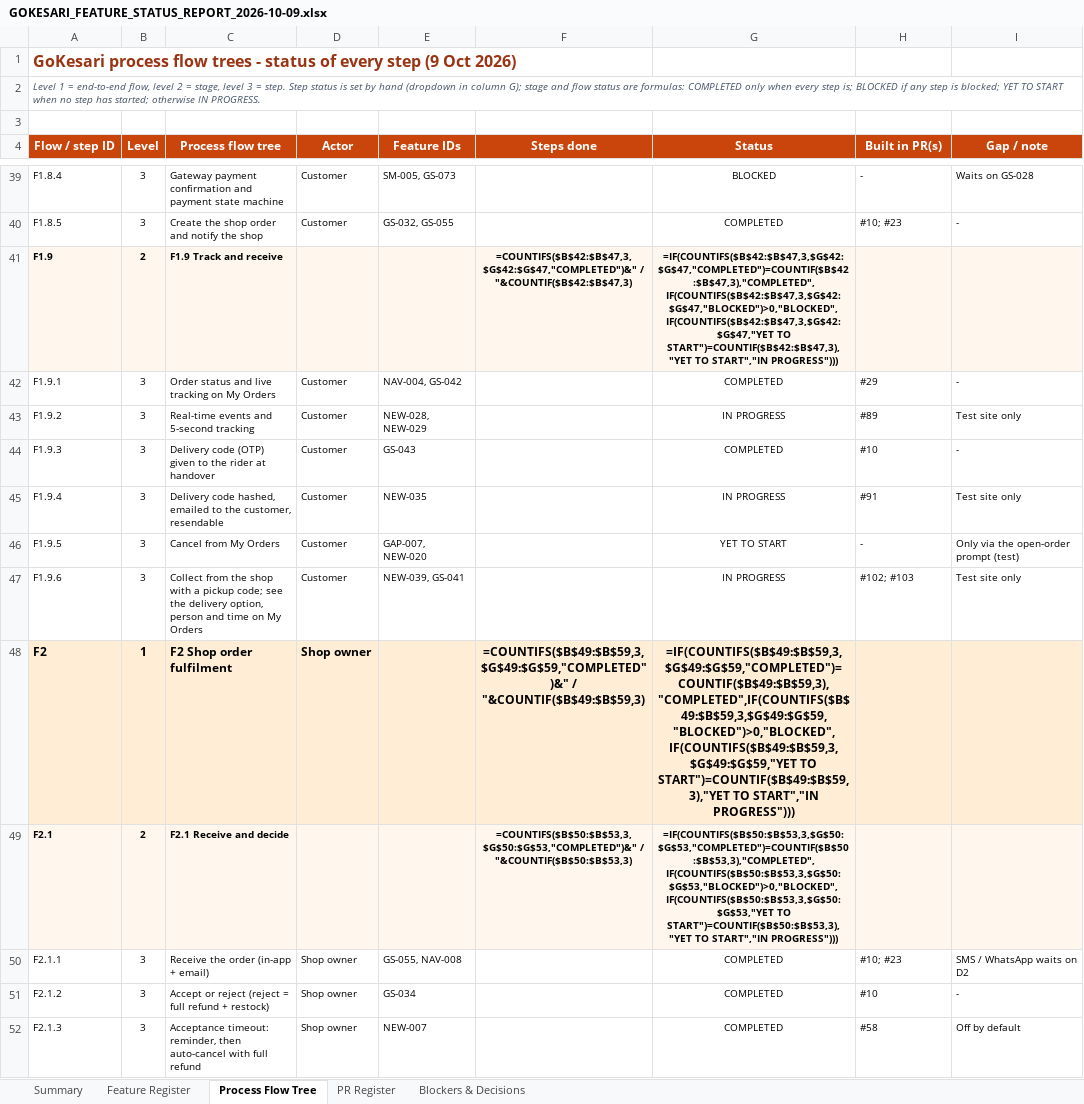
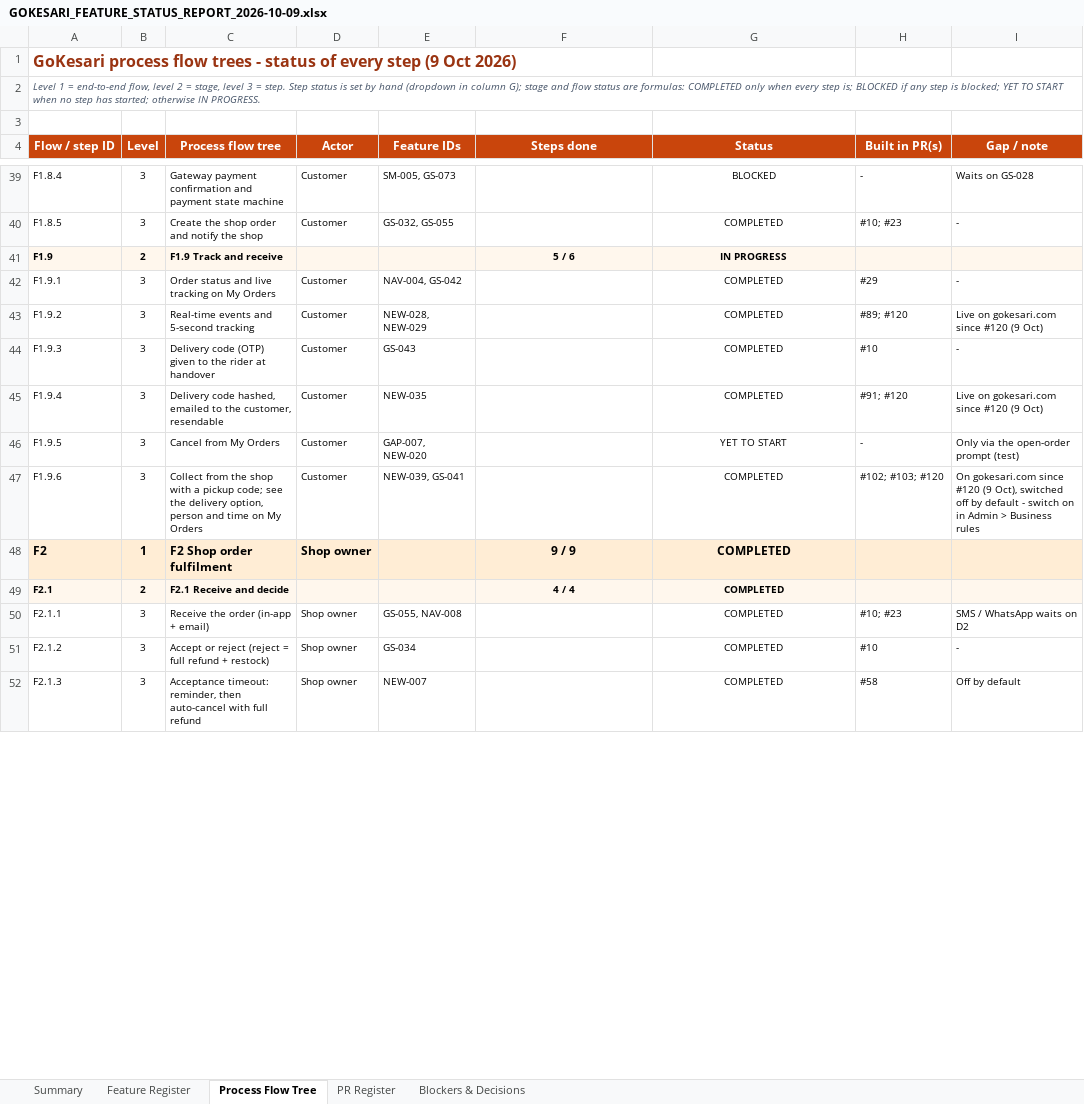
Before and after one commit to sanjaymorankar-debug/GoKesari, an Excel workbook: docs/gokesari-audit/GOKESARI_FEATURE_STATUS_REPORT_2026-10-09.xlsx, sheet Process Flow Tree, drawn as a sheet; only a part is shown, gaps mark what is left out; values as stored, in another font and other column widths than the file's, no borders; formulas without a stored value are shown as written; charts and pictures and conditional formats not drawn; the diff covers the shown part only; the diff names each change by its address in the sheet, - before the commit and + after, or states it on an @@ line.

```diff
--- a/docs/gokesari-audit/GOKESARI_FEATURE_STATUS_REPORT_2026-10-09.xlsx (sheet Process Flow Tree)
+++ b/docs/gokesari-audit/GOKESARI_FEATURE_STATUS_REPORT_2026-10-09.xlsx (sheet Process Flow Tree)
-F41 (Steps done): =COUNTIFS($B$42:$B$47,3,$G$42:$G$47,"COMPLETED")&" / "&COUNTIF($B$42:$B$47,3)
+F41 (Steps done): 5 / 6
-G41 (Status): =IF(COUNTIFS($B$42:$B$47,3,$G$42:$G$47,"COMPLETED")=COUNTIF($B$42:$B$47,3),"COMPLETED",IF(COUNTIFS($B$42:$B$47,3,$G$42:$G$47,"BLOCKED")>0,"BLOCKED",IF(COUNTIFS($B$42:$B$47,3,$G$42:$G$47,"YET TO START")=COUNTIF($B$42:$B$47,3),"YET TO START","IN PROGRESS")))
+G41 (Status): IN PROGRESS
-G43 (Status): IN PROGRESS
+G43 (Status): COMPLETED
-H43 (Built in PR(s)): #89
+H43 (Built in PR(s)): #89; #120
-I43 (Gap / note): Test site only
+I43 (Gap / note): Live on gokesari.com since #120 (9 Oct)
-G45 (Status): IN PROGRESS
+G45 (Status): COMPLETED
-H45 (Built in PR(s)): #91
+H45 (Built in PR(s)): #91; #120
-I45 (Gap / note): Test site only
+I45 (Gap / note): Live on gokesari.com since #120 (9 Oct)
-G47 (Status): IN PROGRESS
+G47 (Status): COMPLETED
-H47 (Built in PR(s)): #102; #103
+H47 (Built in PR(s)): #102; #103; #120
-I47 (Gap / note): Test site only
+I47 (Gap / note): On gokesari.com since #120 (9 Oct), switched off by default - switch on in Admin > Business rules
-F48 (Steps done): =COUNTIFS($B$49:$B$59,3,$G$49:$G$59,"COMPLETED")&" / "&COUNTIF($B$49:$B$59,3)
+F48 (Steps done): 9 / 9
-G48 (Status): =IF(COUNTIFS($B$49:$B$59,3,$G$49:$G$59,"COMPLETED")=COUNTIF($B$49:$B$59,3),"COMPLETED",IF(COUNTIFS($B$49:$B$59,3,$G$49:$G$59,"BLOCKED")>0,"BLOCKED",IF(COUNTIFS($B$49:$B$59,3,$G$49:$G$59,"YET TO START")=COUNTIF($B$49:$B$59,3),"YET TO START","IN PROGRESS")))
+G48 (Status): COMPLETED
-F49 (Steps done): =COUNTIFS($B$50:$B$53,3,$G$50:$G$53,"COMPLETED")&" / "&COUNTIF($B$50:$B$53,3)
+F49 (Steps done): 4 / 4
-G49 (Status): =IF(COUNTIFS($B$50:$B$53,3,$G$50:$G$53,"COMPLETED")=COUNTIF($B$50:$B$53,3),"COMPLETED",IF(COUNTIFS($B$50:$B$53,3,$G$50:$G$53,"BLOCKED")>0,"BLOCKED",IF(COUNTIFS($B$50:$B$53,3,$G$50:$G$53,"YET TO START")=COUNTIF($B$50:$B$53,3),"YET TO START","IN PROGRESS")))
+G49 (Status): COMPLETED
```
Also changed, not shown: 184 edited cells elsewhere in this sheet, sheet Summary, sheet Feature Register, sheet PR Register, sheet Blockers & Decisions, charts or pictures, 3 other files.
